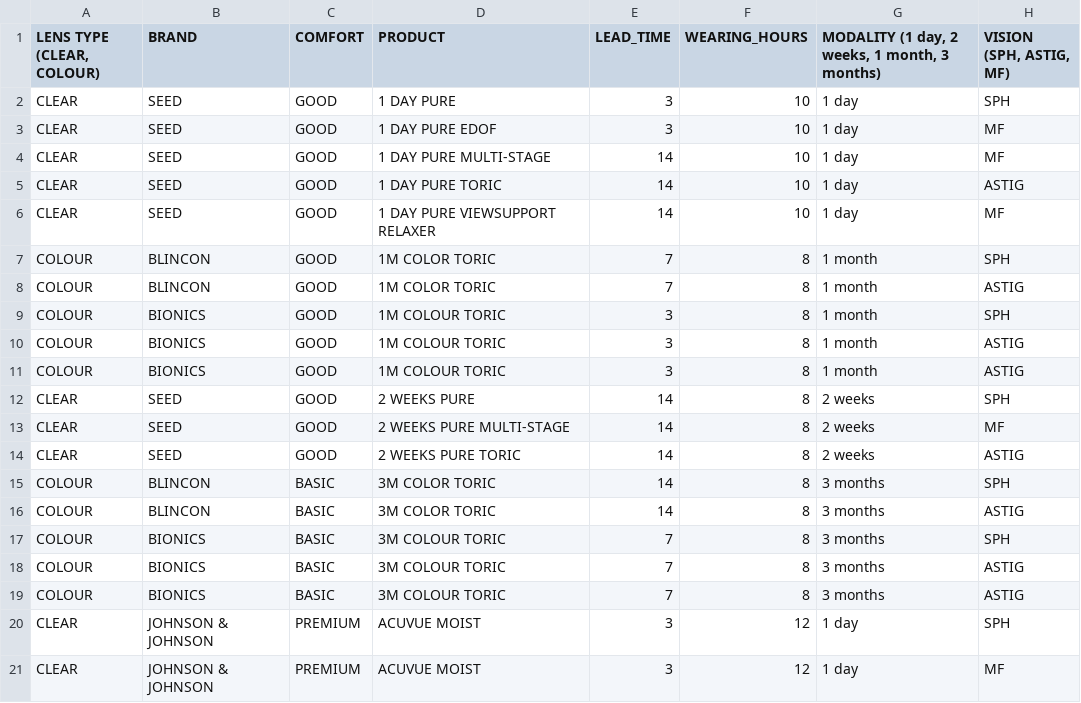
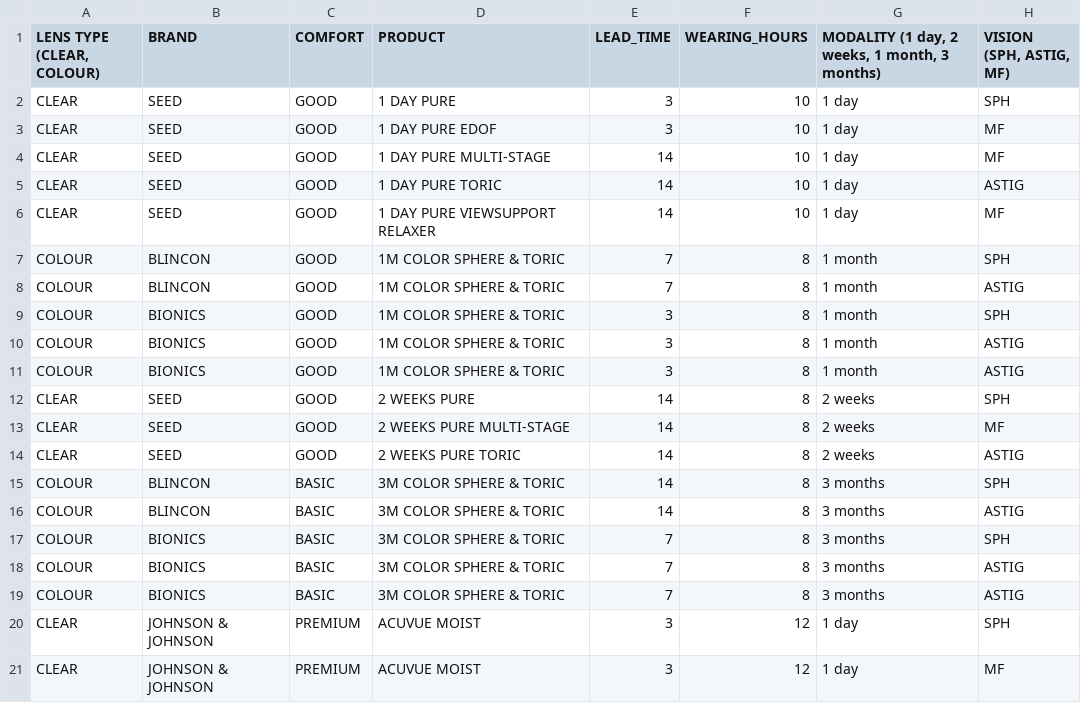
Before and after one commit to kiaraoptometrypx/CL-SELECTOR, a CSV file: CL DATABASE.csv, drawn as a sheet; only a part is shown; the diff names each change by its address in the sheet, - before the commit and + after, or states it on an @@ line.

Commit message:
Update CL DATABASE.csv

```diff
--- a/CL DATABASE.csv
+++ b/CL DATABASE.csv
-D7:D8 (PRODUCT): 1M COLOR TORIC
+D7:D8 (PRODUCT): 1M COLOR SPHERE & TORIC
-D9:D11 (PRODUCT): 1M COLOUR TORIC
+D9:D11 (PRODUCT): 1M COLOR SPHERE & TORIC
-D15:D16 (PRODUCT): 3M COLOR TORIC
+D15:D16 (PRODUCT): 3M COLOR SPHERE & TORIC
-D17:D19 (PRODUCT): 3M COLOUR TORIC
+D17:D19 (PRODUCT): 3M COLOR SPHERE & TORIC
```
